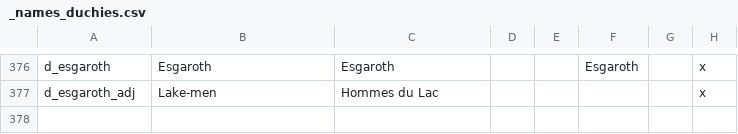
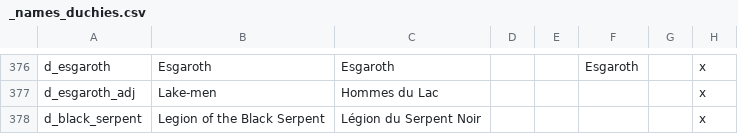
Before and after one commit to Rigmored/MEPCK2, a CSV file: MiddleEarthProject Beta/localisation/_names_duchies.csv, drawn as a sheet; only a part is shown, gaps mark what is left out.

```diff
--- a/MiddleEarthProject Beta/localisation/_names_duchies.csv
+++ b/MiddleEarthProject Beta/localisation/_names_duchies.csv
@@ -377 +377,2 @@ d_esgaroth;Esgaroth;Esgaroth;;;Esgaroth;;x
 d_esgaroth_adj;Lake-men;Hommes du Lac;;;;;x
+d_black_serpent;Legion of the Black Serpent;Légion du Serpent Noir;;;;;x
```
Also changed, not shown: MiddleEarthProject Beta/localisation/_names_kingdoms.csv, MiddleEarthProject Beta/localisation/ambitions_mixed.csv, 16 other files.
